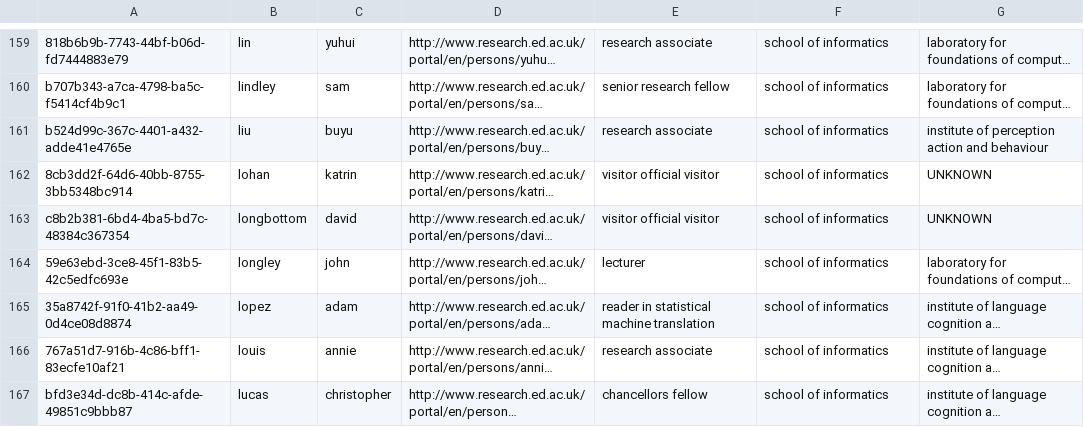
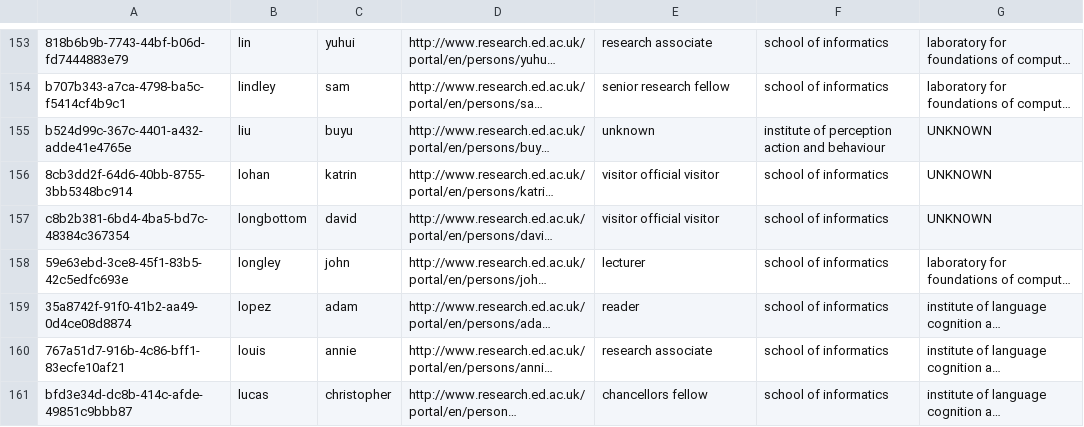
Before and after one commit to goweiting/project-infnet, a CSV file: infnet-scrapper/data/peopleOfInformatics.csv, drawn as a sheet; only a part is shown, gaps mark what is left out; long unchanged cells end in …; addresses are those after the commit; the diff covers the shown part only; the diff names each change by its address in the sheet, - before the commit and + after, or states it on an @@ line.

```diff
--- a/infnet-scrapper/data/peopleOfInformatics.csv
+++ b/infnet-scrapper/data/peopleOfInformatics.csv
-E155: research associate
+E155: unknown
-F155: school of informatics
+F155: institute of perception action and behaviour
-G155: institute of perception action and behaviour
+G155: UNKNOWN
-E159: reader in statistical machine translation
+E159: reader
```
Also changed, not shown: 3 added rows, 8 removed rows and 16 edited cells elsewhere in this file, infnet-scrapper/data/peopleOfInformatics_ALIAS.csv, 24 other files.
